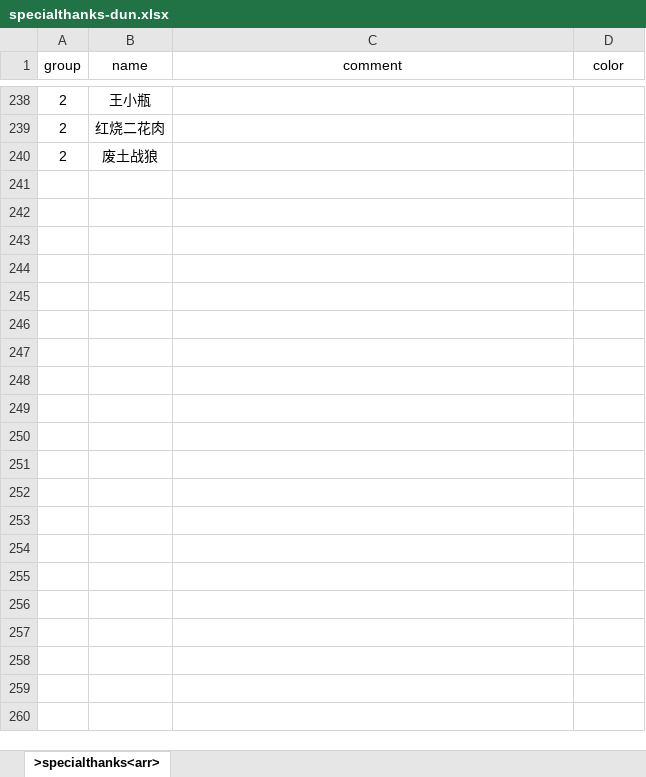
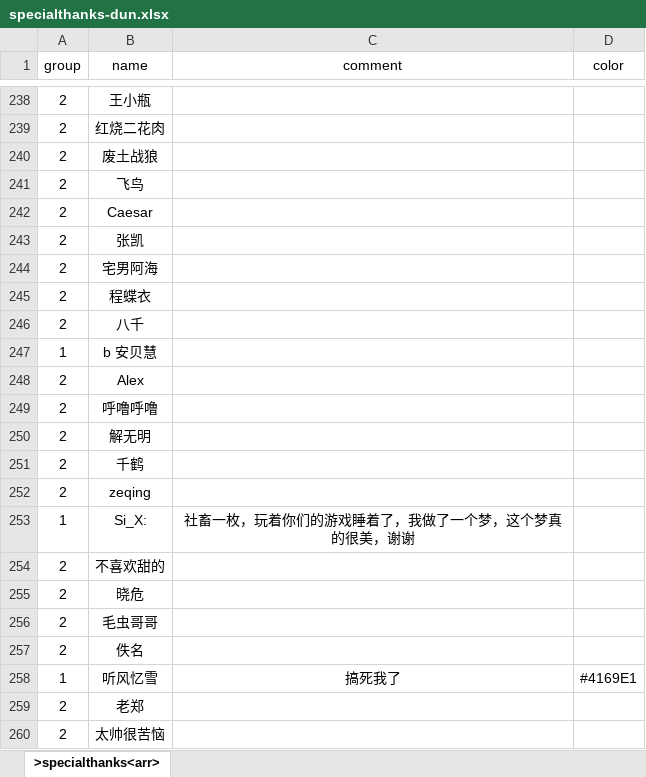
Before and after one commit to VickScarlet/lifeRestart, an Excel workbook: data/specialthanks-dun.xlsx, sheet >specialthanks<arr>, drawn as a sheet; only a part is shown, gaps mark what is left out; values as stored, in another font and other column widths than the file's, no borders; the diff names each change by its address in the sheet, - before the commit and + after, or states it on an @@ line.

Commit message:
update xlsxTransform to vTransform

```diff
--- a/data/specialthanks-dun.xlsx (sheet >specialthanks<arr>)
+++ b/data/specialthanks-dun.xlsx (sheet >specialthanks<arr>)
+row 241: 2 | 飞鸟
+row 242: 2 | Caesar
+row 243: 2 | 张凯
+row 244: 2 | 宅男阿海
+row 245: 2 | 程蝶衣
+row 246: 2 | 八千
+row 247: 1 | b 安贝慧
+row 248: 2 | Alex
+row 249: 2 | 呼噜呼噜
+row 250: 2 | 解无明
+row 251: 2 | 千鹤
+row 252: 2 | zeqing
+row 253: 1 | Si_X: | 社畜一枚，玩着你们的游戏睡着了，我做了一个梦，这个梦真的很美，谢谢
+row 254: 2 | 不喜欢甜的
+row 255: 2 | 晓危
+row 256: 2 | 毛虫哥哥
+row 257: 2 | 佚名
+row 258: 1 | 听风忆雪 | 搞死我了 | #4169E1
+row 259: 2 | 老郑
+row 260: 2 | 太帅很苦恼
```
Also changed, not shown: data/specialthanks-afd.xlsx, 3 other files.
